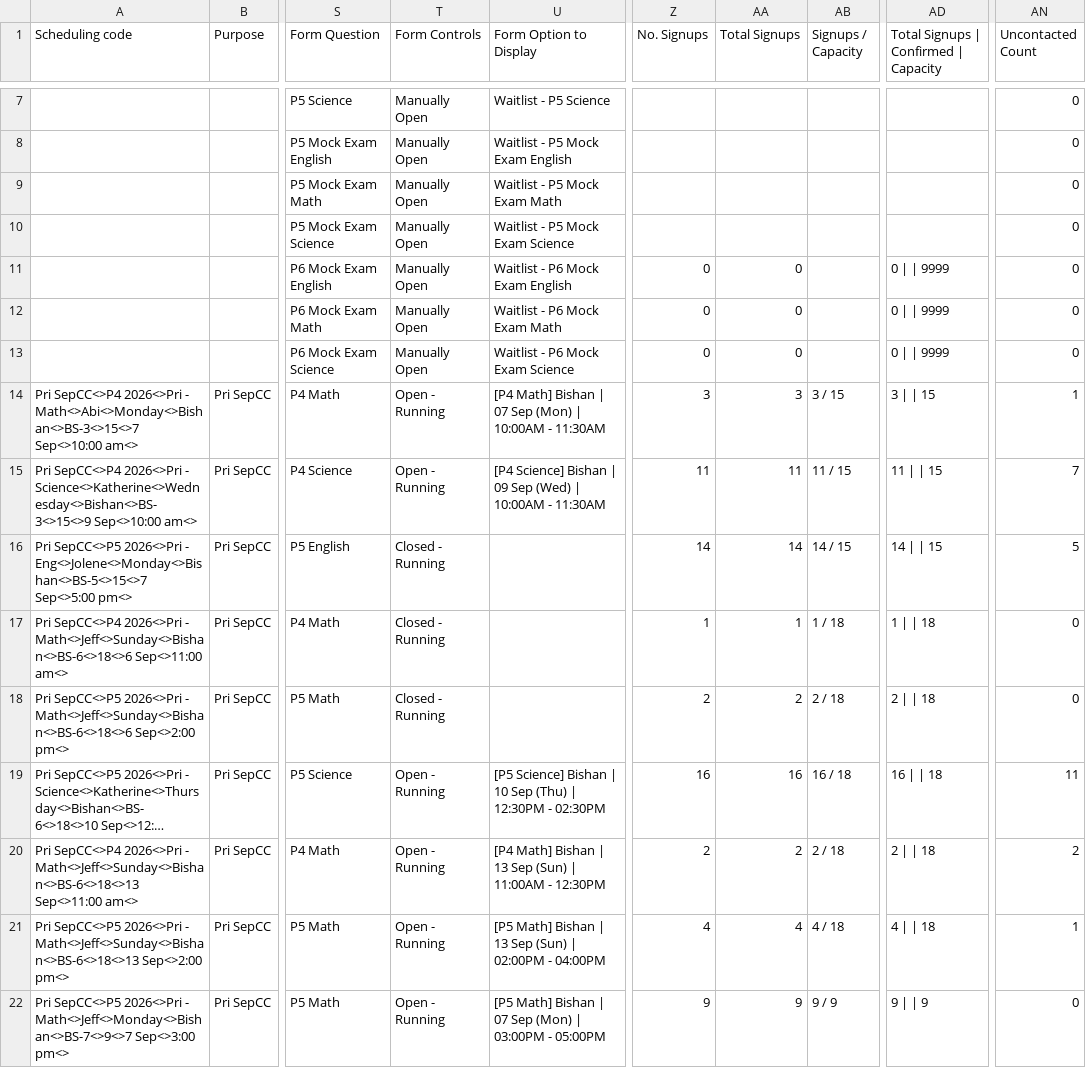
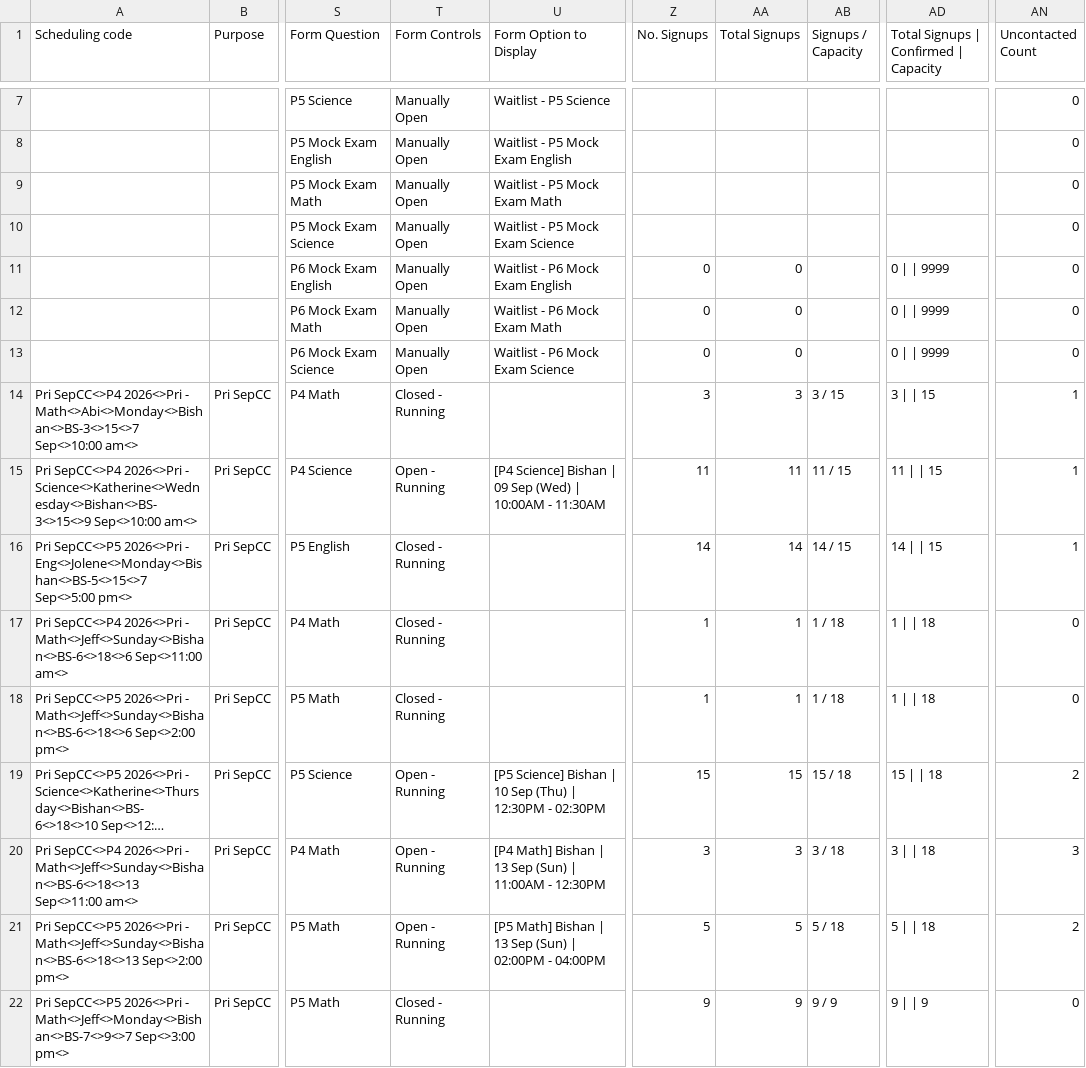
Before and after one commit to jirehcwe/zenith-lesson-calendar, a CSV file: crash-courses/pri-sep-2026/sessions.csv, drawn as a sheet; only a part is shown, gaps mark what is left out; long unchanged cells end in …; the diff covers the shown part only; the diff names each change by its address in the sheet, - before the commit and + after, or states it on an @@ line.

```diff
--- a/crash-courses/pri-sep-2026/sessions.csv
+++ b/crash-courses/pri-sep-2026/sessions.csv
-T14 (Form Controls): Open - Running
+T14 (Form Controls): Closed - Running
-U14 (Form Option to Display): [P4 Math] Bishan | 07 Sep (Mon) | 10:00AM - 11:30AM
+U14 (Form Option to Display): (empty)
-AN15 (Uncontacted Count): 7
+AN15 (Uncontacted Count): 1
-AN16 (Uncontacted Count): 5
+AN16 (Uncontacted Count): 1
-Z18 (No. Signups): 2
+Z18 (No. Signups): 1
-AA18 (Total Signups): 2
+AA18 (Total Signups): 1
-AB18 (Signups / Capacity): 2 / 18
+AB18 (Signups / Capacity): 1 / 18
-AD18: 2 | | 18
+AD18: 1 | | 18
-Z19 (No. Signups): 16
+Z19 (No. Signups): 15
-AA19 (Total Signups): 16
+AA19 (Total Signups): 15
-AB19 (Signups / Capacity): 16 / 18
+AB19 (Signups / Capacity): 15 / 18
-AD19: 16 | | 18
+AD19: 15 | | 18
-AN19 (Uncontacted Count): 11
+AN19 (Uncontacted Count): 2
-Z20 (No. Signups): 2
+Z20 (No. Signups): 3
-AA20 (Total Signups): 2
+AA20 (Total Signups): 3
-AB20 (Signups / Capacity): 2 / 18
+AB20 (Signups / Capacity): 3 / 18
-AD20: 2 | | 18
+AD20: 3 | | 18
-AN20 (Uncontacted Count): 2
+AN20 (Uncontacted Count): 3
-Z21 (No. Signups): 4
+Z21 (No. Signups): 5
-AA21 (Total Signups): 4
+AA21 (Total Signups): 5
-AB21 (Signups / Capacity): 4 / 18
+AB21 (Signups / Capacity): 5 / 18
-AD21: 4 | | 18
+AD21: 5 | | 18
-AN21 (Uncontacted Count): 1
+AN21 (Uncontacted Count): 2
-T22 (Form Controls): Open - Running
+T22 (Form Controls): Closed - Running
-U22 (Form Option to Display): [P5 Math] Bishan | 07 Sep (Mon) | 03:00PM - 05:00PM
+U22 (Form Option to Display): (empty)
```
Also changed, not shown: 13 edited cells elsewhere in this file, crash-courses/jc-sep-2026/sessions.csv, crash-courses/ss-sep-2026/sessions.csv, 3 other files.
